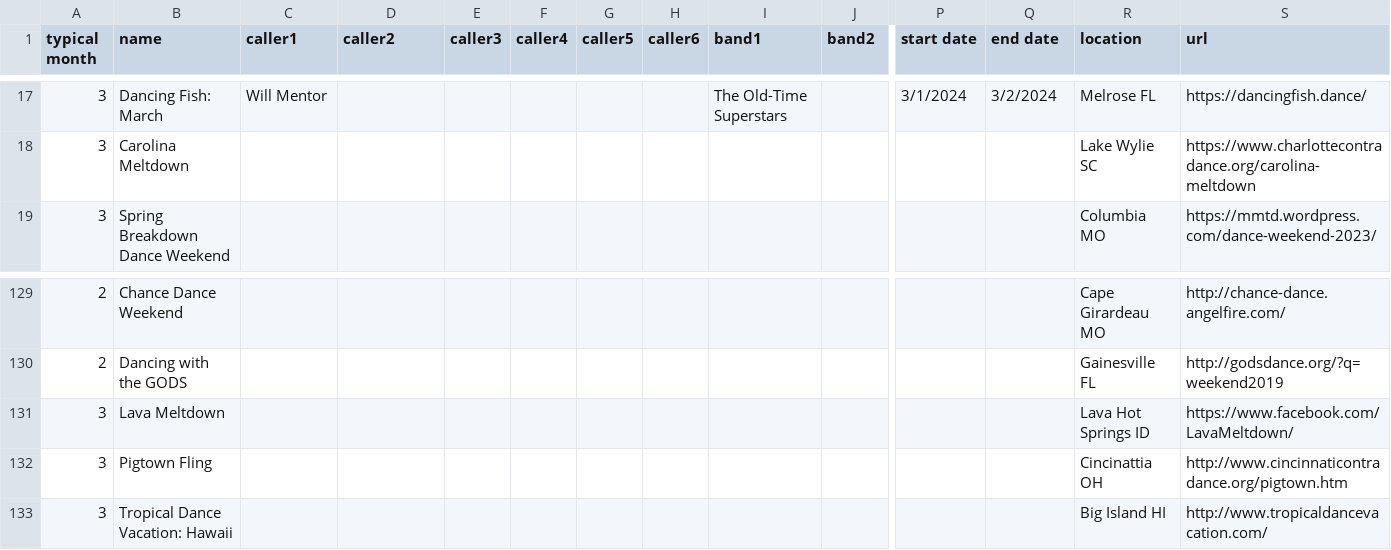
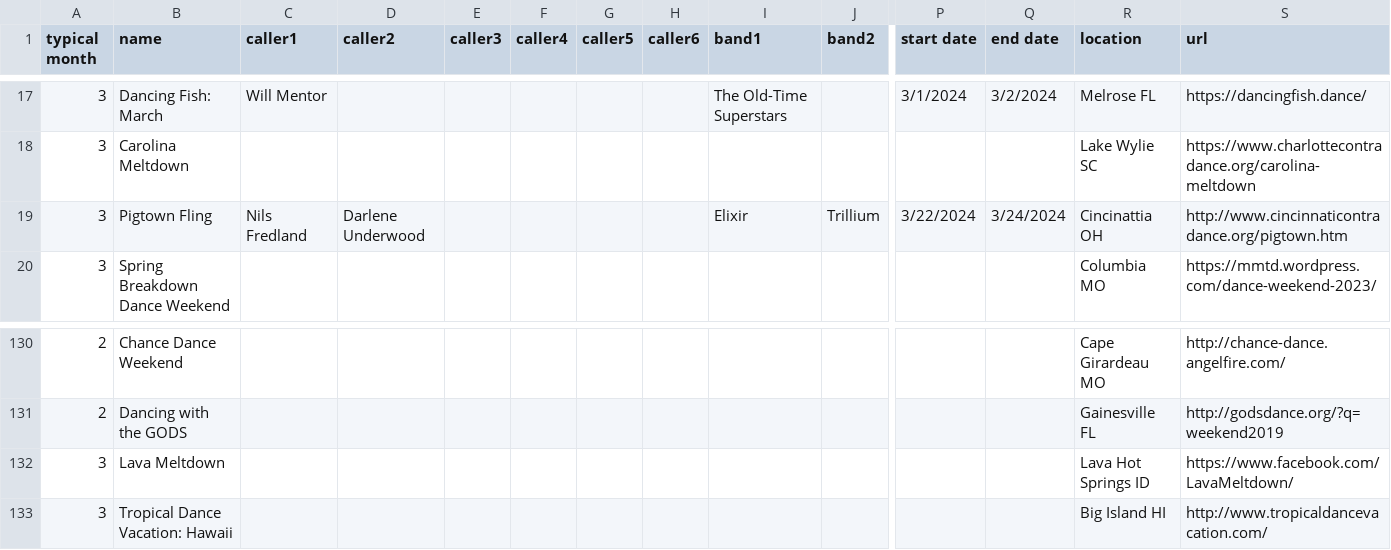
Before and after one commit to jeffkaufman/trycontra, a TSV file: events-raw-2024.tsv, drawn as a sheet; only a part is shown, gaps mark what is left out; removed rows and columns are numbered as before the commit, all else as after; rows hold the shown columns only; the diff names each change by its address in the sheet, - before the commit and + after, or states it on an @@ line.

Commit message:
sync with spreadsheet

```diff
--- a/events-raw-2024.tsv
+++ b/events-raw-2024.tsv
+row 19: 3 | Pigtown Fling | Nils Fredland | Darlene Underwood |  |  |  |  | Elixir | Trillium | 3/22/2024 | 3/24/2024 | Cincinattia OH | http://www.cincinnaticontradance.org/pigtown.htm
-row 132: 3 | Pigtown Fling |  |  |  |  |  |  |  |  |  |  | Cincinattia OH | http://www.cincinnaticontradance.org/pigtown.htm
```
Also changed, not shown: 1 other file.
